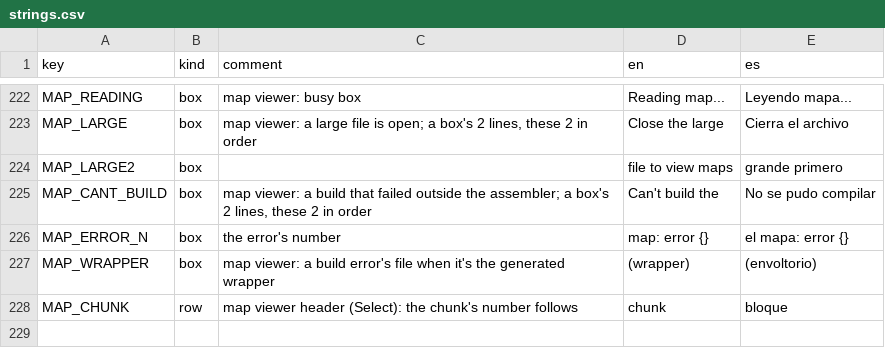
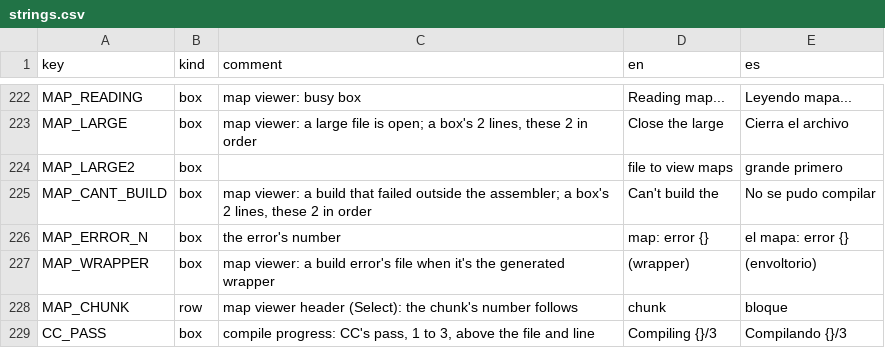
Before and after one commit to Q-Bert-Reynolds/fatpak, a CSV file: data/strings/strings.csv, drawn as a sheet; only a part is shown, gaps mark what is left out; the diff names each change by its address in the sheet, - before the commit and + after, or states it on an @@ line.

Commit message:
adds compiler feedback, smaller generated code

```diff
--- a/data/strings/strings.csv
+++ b/data/strings/strings.csv
+row 229: CC_PASS | box | compile progress: CC's pass, 1 to 3, above the file and line | Compiling {}/3 | Compilando {}/3
```
Also changed, not shown: 25 other files.
